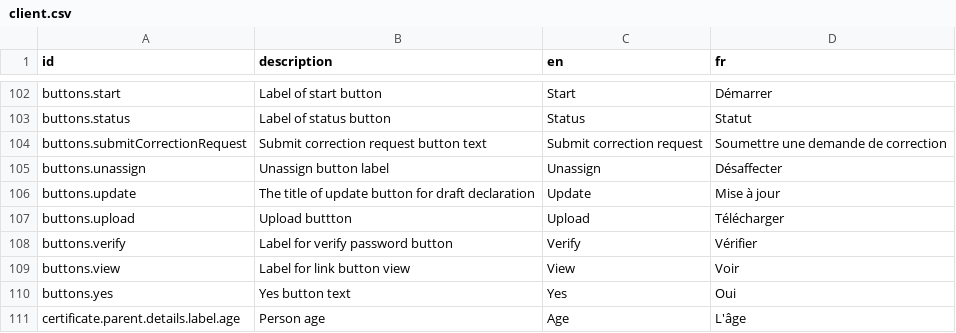
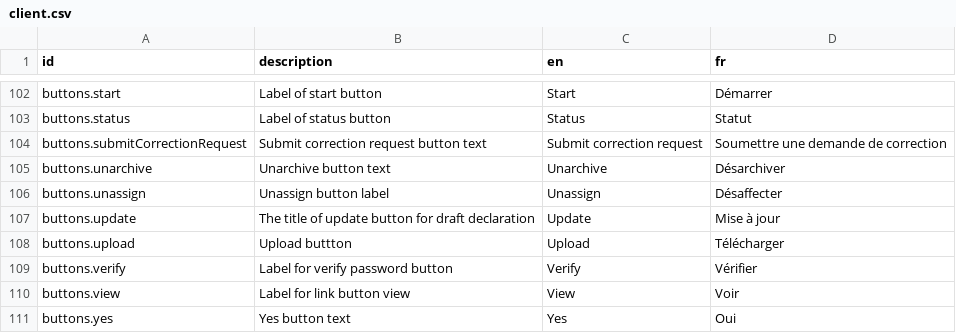
Before and after one commit to opencrvs/opencrvs-testland, a CSV file: src/translations/client.csv, drawn as a sheet; only a part is shown, gaps mark what is left out; the shorter side is filled out with more unchanged rows; the diff covers the shown part only.

Commit message:
feat: add config for unarchive action (#2269)
* fix: add new translations for unarchive in client

* feat: add new config and test for unarchive action

* fix: update client message for unarchive action in audit

* fix: amend e2es after adding unarchive action

---------

Co-authored-by: Cihan Bebek <cihan.m.bebek@gmail.com>

```diff
--- a/src/translations/client.csv
+++ b/src/translations/client.csv
@@ -104,2 +104,3 @@ buttons.status,Label of status button,Status,Statut
 buttons.submitCorrectionRequest,Submit correction request button text,Submit correction request,Soumettre une demande de correction
+buttons.unarchive,Unarchive button text,Unarchive,Désarchiver
 buttons.unassign,Unassign button label,Unassign,Désaffecter
```
Also changed, not shown: 1 added row and 2 edited cells elsewhere in this file, 8 other files.
